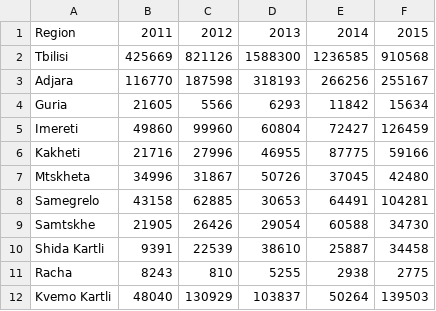
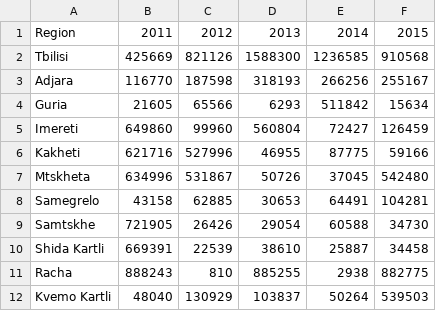
Before and after one commit to Ta-Moon-A/d3-construction-dashoard, a CSV file: data/Constructions.csv, drawn as a sheet.

```diff
--- a/data/Constructions.csv
+++ b/data/Constructions.csv
@@ -3,10 +3,10 @@ Tbilisi,425669,821126,1588300,1236585,910568
 Adjara,116770,187598,318193,266256,255167
-Guria,21605,5566,6293,11842,15634
-Imereti,49860,99960,60804,72427,126459
-Kakheti,21716,27996,46955,87775,59166
-Mtskheta,34996,31867,50726,37045,42480
+Guria,21605,65566,6293,511842,15634
+Imereti,649860,99960,560804,72427,126459
+Kakheti,621716,527996,46955,87775,59166
+Mtskheta,634996,531867,50726,37045,542480
 Samegrelo,43158,62885,30653,64491,104281
-Samtskhe,21905,26426,29054,60588,34730
-Shida Kartli,9391,22539,38610,25887,34458
-Racha,8243,810,5255,2938,2775
-Kvemo Kartli,48040,130929,103837,50264,139503
+Samtskhe,721905,26426,29054,60588,34730
+Shida Kartli,669391,22539,38610,25887,34458
+Racha,888243,810,885255,2938,882775
+Kvemo Kartli,48040,130929,103837,50264,539503
```
Also changed, not shown: 4 other files.
